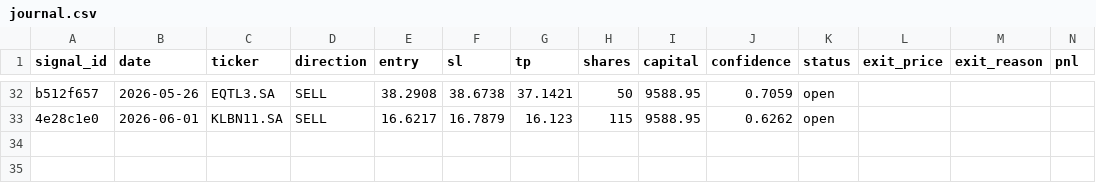
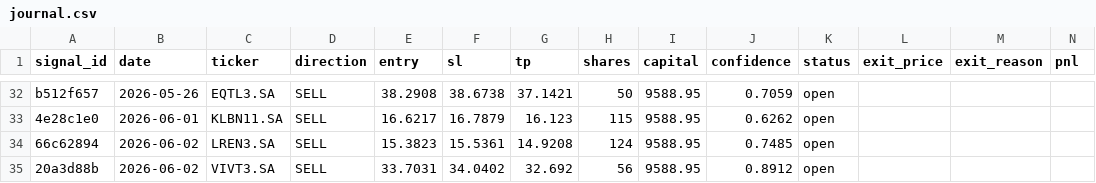
Before and after one commit to DavidCumaru/Systematic_Quant, a CSV file: trades/journal.csv, drawn as a sheet; only a part is shown, gaps mark what is left out; rows hold the shown columns only; the diff names each change by its address in the sheet, - before the commit and + after, or states it on an @@ line.

Commit message:
data: journal atualizado 2026-06-02

```diff
--- a/trades/journal.csv
+++ b/trades/journal.csv
+row 34: 66c62894 | 2026-06-02 | LREN3.SA | SELL | 15.3823 | 15.5361 | 14.9208 | 124 | 9588.95 | 0.7485 | open
+row 35: 20a3d88b | 2026-06-02 | VIVT3.SA | SELL | 33.7031 | 34.0402 | 32.692 | 56 | 9588.95 | 0.8912 | open
```
